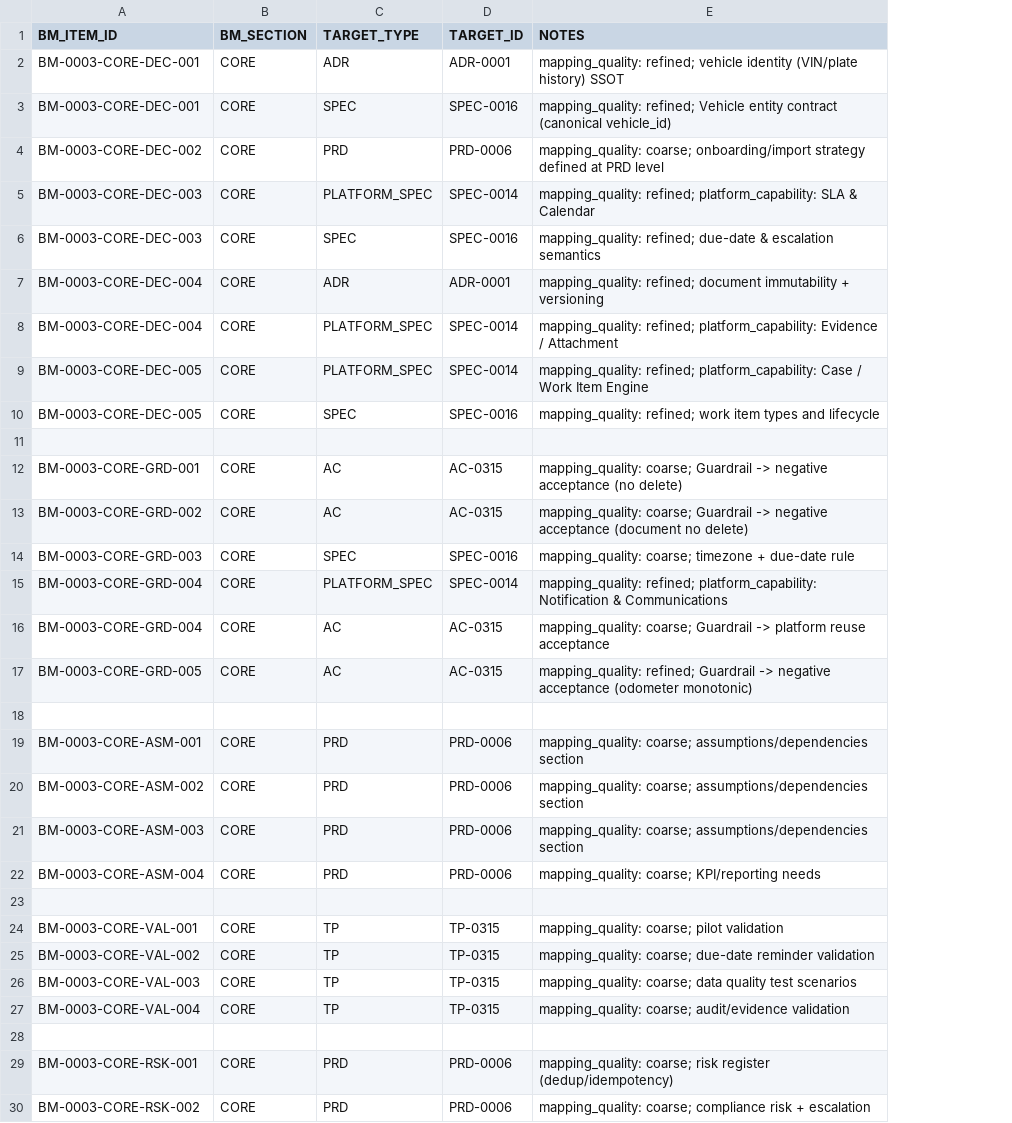
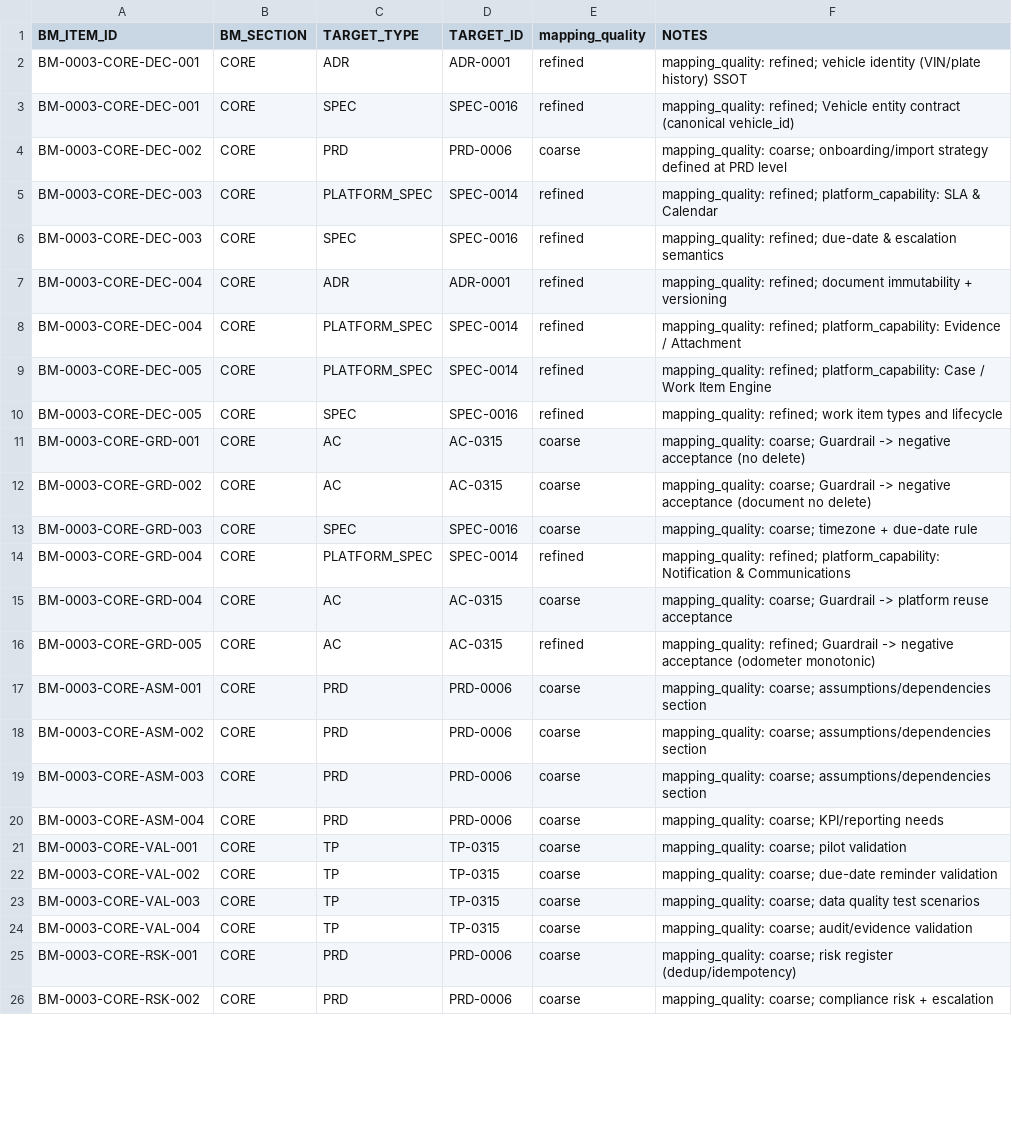
Before and after one commit to Halildeu/platform-ssot, a TSV file: docs/03-delivery/TRACES/TRACE-0002-fleet-operations-bm-to-delivery.tsv, drawn as a sheet; only a part is shown; removed rows and columns are numbered as before the commit, all else as after; the diff covers the shown part only; the diff names each change by its address in the sheet, - before the commit and + after, or states it on an @@ line.

```diff
--- a/docs/03-delivery/TRACES/TRACE-0002-fleet-operations-bm-to-delivery.tsv
+++ b/docs/03-delivery/TRACES/TRACE-0002-fleet-operations-bm-to-delivery.tsv
+column E (mapping_quality), rows 2-26: refined | refined | coarse | refined | refined | refined | refined | refined | refined | coarse | coarse | coarse | refined | coarse | refined | coarse | coarse | coarse | coarse | coarse | coarse | coarse | coarse | coarse | coarse
-row 11: (empty)
-row 18: (empty)
-row 23: (empty)
-row 28: (empty)
```
Also changed, not shown: 5 removed rows elsewhere in this file, docs/03-delivery/TRACES/TRACE-0001-ethics-bm-to-delivery.tsv, 3 other files.
